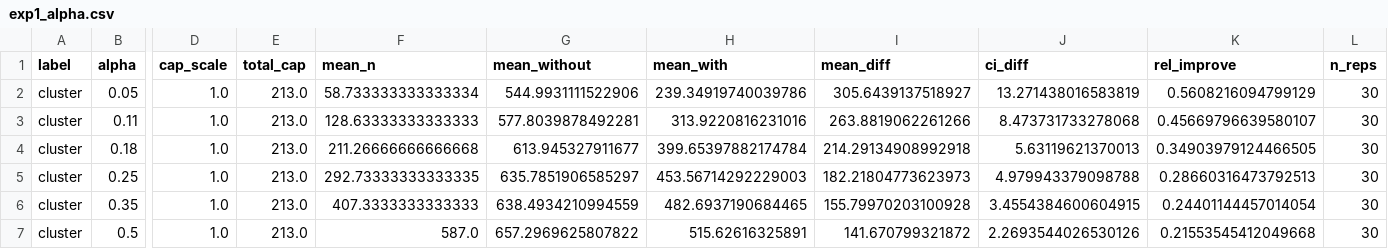
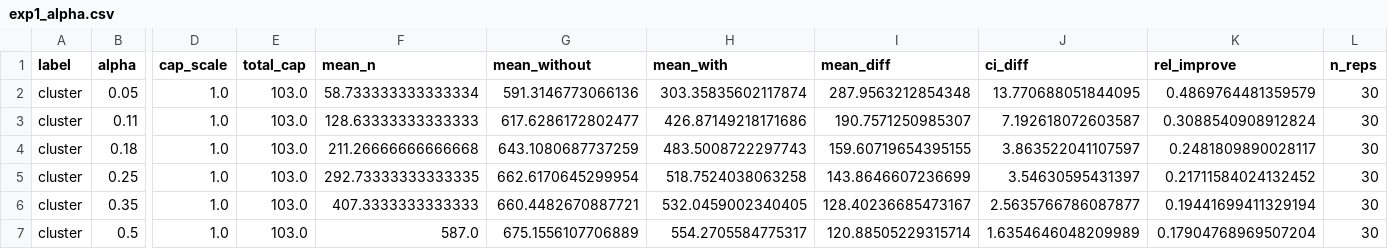
Before and after one commit to CN-Team4/final, a CSV file: results/exp1_alpha.csv, drawn as a sheet; only a part is shown, gaps mark what is left out; the diff covers the shown part only; the diff names each change by its address in the sheet, - before the commit and + after, or states it on an @@ line.

```diff
--- a/results/exp1_alpha.csv
+++ b/results/exp1_alpha.csv
-E2:E7 (total_cap): 213.0
+E2:E7 (total_cap): 103.0
-G2 (mean_without): 544.9931111522906
+G2 (mean_without): 591.3146773066136
-H2 (mean_with): 239.34919740039786
+H2 (mean_with): 303.35835602117874
-I2 (mean_diff): 305.6439137518927
+I2 (mean_diff): 287.9563212854348
-J2 (ci_diff): 13.271438016583819
+J2 (ci_diff): 13.770688051844095
-K2 (rel_improve): 0.5608216094799129
+K2 (rel_improve): 0.4869764481359579
-G3 (mean_without): 577.8039878492281
+G3 (mean_without): 617.6286172802477
-H3 (mean_with): 313.9220816231016
+H3 (mean_with): 426.87149218171686
-I3 (mean_diff): 263.8819062261266
+I3 (mean_diff): 190.7571250985307
-J3 (ci_diff): 8.473731733278068
+J3 (ci_diff): 7.192618072603587
-K3 (rel_improve): 0.45669796639580107
+K3 (rel_improve): 0.3088540908912824
-G4 (mean_without): 613.945327911677
+G4 (mean_without): 643.1080687737259
-H4 (mean_with): 399.65397882174784
+H4 (mean_with): 483.5008722297743
-I4 (mean_diff): 214.29134908992918
+I4 (mean_diff): 159.60719654395155
-J4 (ci_diff): 5.63119621370013
+J4 (ci_diff): 3.863522041107597
-K4 (rel_improve): 0.34903979124466505
+K4 (rel_improve): 0.2481809890028117
-G5 (mean_without): 635.7851906585297
+G5 (mean_without): 662.6170645299954
-H5 (mean_with): 453.56714292229003
+H5 (mean_with): 518.7524038063258
-I5 (mean_diff): 182.21804773623973
+I5 (mean_diff): 143.8646607236699
-J5 (ci_diff): 4.979943379098788
+J5 (ci_diff): 3.54630595431397
-K5 (rel_improve): 0.28660316473792513
+K5 (rel_improve): 0.21711584024132452
-G6 (mean_without): 638.4934210994559
+G6 (mean_without): 660.4482670887721
-H6 (mean_with): 482.6937190684465
+H6 (mean_with): 532.0459002340405
-I6 (mean_diff): 155.79970203100928
+I6 (mean_diff): 128.40236685473167
-J6 (ci_diff): 3.4554384600604915
+J6 (ci_diff): 2.5635766786087877
-K6 (rel_improve): 0.24401144457014054
+K6 (rel_improve): 0.19441699411329194
-G7 (mean_without): 657.2969625807822
+G7 (mean_without): 675.1556107706889
-H7 (mean_with): 515.62616325891
+H7 (mean_with): 554.2705584775317
-I7 (mean_diff): 141.670799321872
+I7 (mean_diff): 120.88505229315714
-J7 (ci_diff): 2.2693544026530126
+J7 (ci_diff): 1.6354646048209989
-K7 (rel_improve): 0.21553545412049668
+K7 (rel_improve): 0.17904768969507204
```
Also changed, not shown: 12 edited cells elsewhere in this file, results/exp2_dispatch.csv, results/exp_heatmap.csv, 18 other files.
